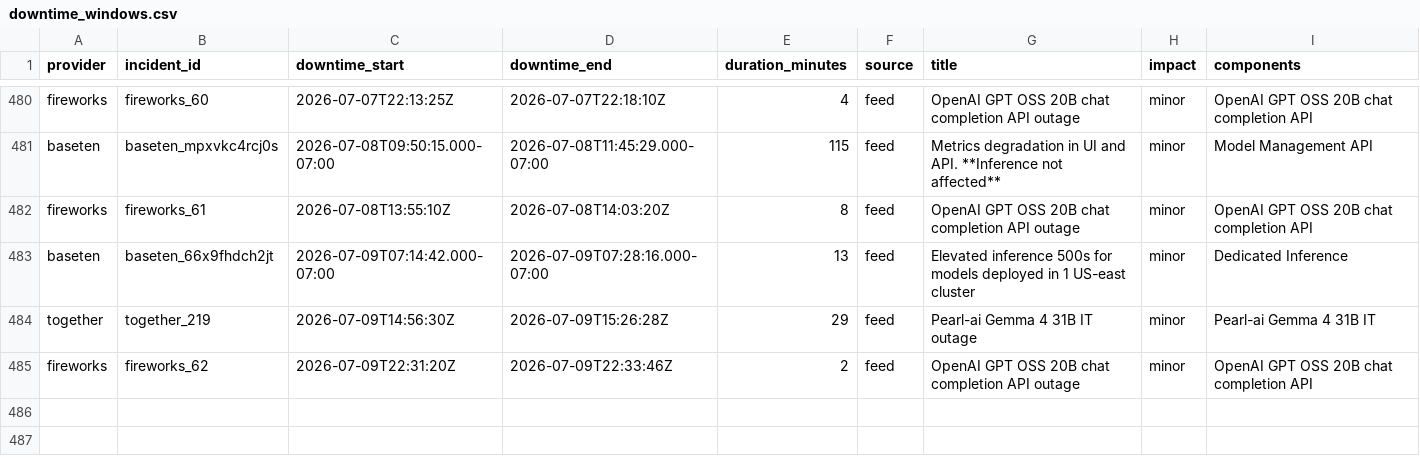
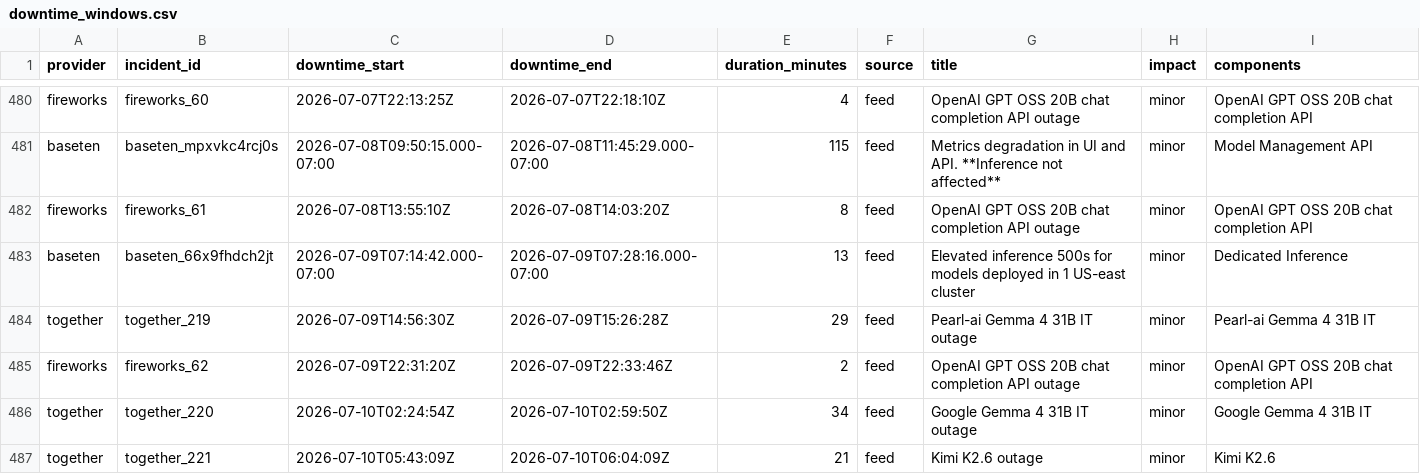
Before and after one commit to saranormous/inference_statuspage, a CSV file: parsed/downtime_windows.csv, drawn as a sheet; only a part is shown, gaps mark what is left out.

Commit message:
incidents: 2026-07-10T07:08:54Z

```diff
--- a/parsed/downtime_windows.csv
+++ b/parsed/downtime_windows.csv
@@ -485 +485,3 @@ together,together_219,2026-07-09T14:56:30Z,2026-07-09T15:26:28Z,29,feed,Pearl-ai
 fireworks,fireworks_62,2026-07-09T22:31:20Z,2026-07-09T22:33:46Z,2,feed,OpenAI GPT OSS 20B chat completion API outage,minor,OpenAI GPT OSS 20B chat completion API
+together,together_220,2026-07-10T02:24:54Z,2026-07-10T02:59:50Z,34,feed,Google Gemma 4 31B IT outage,minor,Google Gemma 4 31B IT
+together,together_221,2026-07-10T05:43:09Z,2026-07-10T06:04:09Z,21,feed,Kimi K2.6 outage,minor,Kimi K2.6
```
Also changed, not shown: 3 other files.
